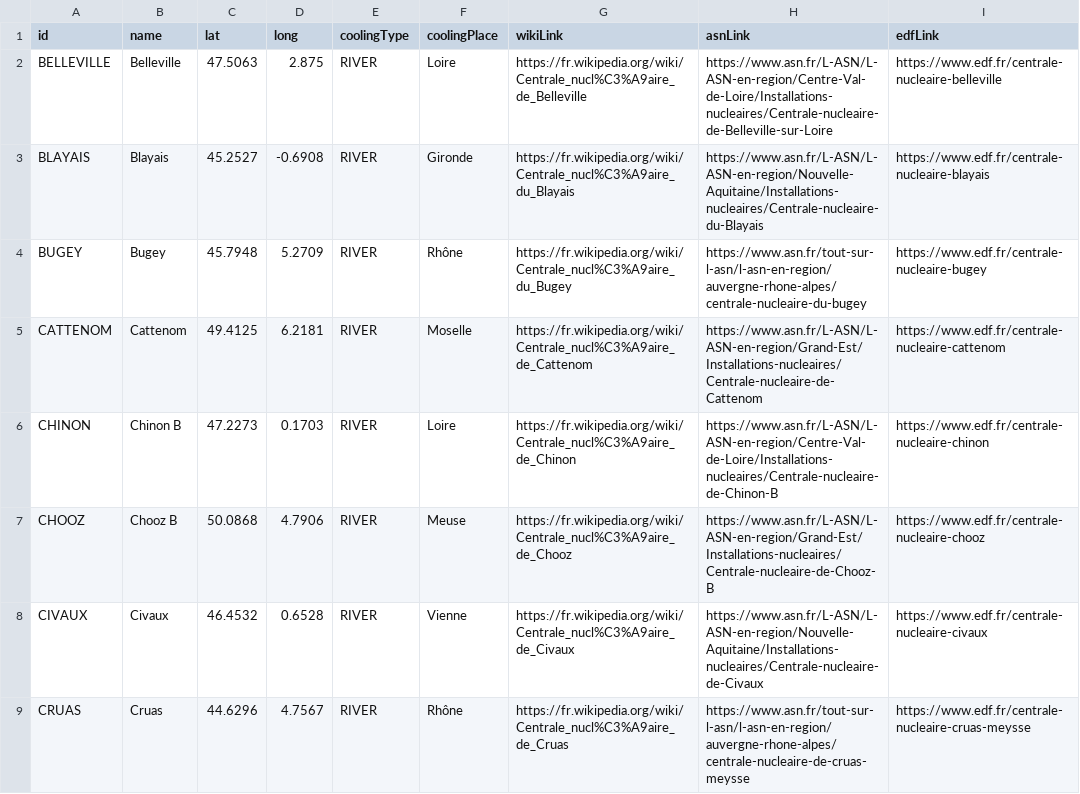
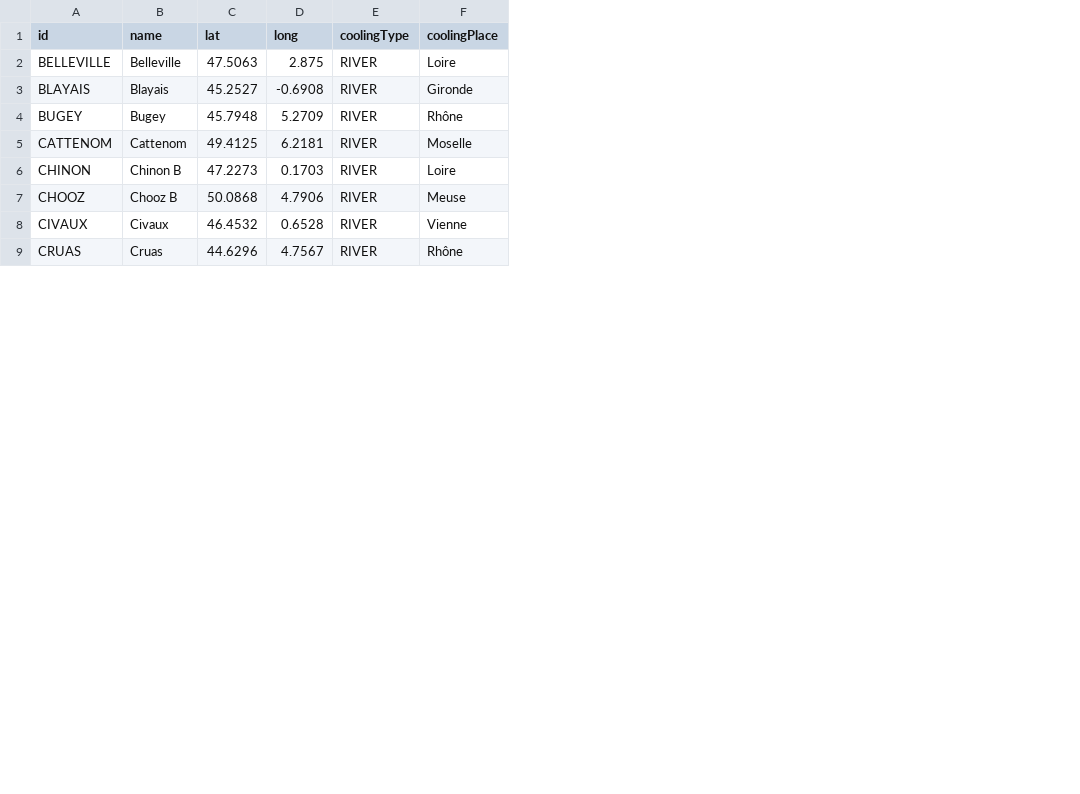
Before and after one commit to agigox/nuclear-monitor, a CSV file: server/src/data/plants.csv, drawn as a sheet; only a part is shown; the diff names each change by its address in the sheet, - before the commit and + after, or states it on an @@ line.

Commit message:
Server - cleaning the server and updating all npm packages

```diff
--- a/server/src/data/plants.csv
+++ b/server/src/data/plants.csv
-column G (wikiLink), rows 2-9: https://fr.wikipedia.org/wiki/Centrale_nucl%C3%A9aire_de_Belleville | https://fr.wikipedia.org/wiki/Centrale_nucl%C3%A9aire_du_Blayais | https://fr.wikipedia.org/wiki/Centrale_nucl%C3%A9aire_du_Bugey | https://fr.wikipedia.org/wiki/Centrale_nucl%C3%A9aire_de_Cattenom | https://fr.wikipedia.org/wiki/Centrale_nucl%C3%A9aire_de_Chinon | https://fr.wikipedia.org/wiki/Centrale_nucl%C3%A9aire_de_Chooz | https://fr.wikipedia.org/wiki/Centrale_nucl%C3%A9aire_de_Civaux | https://fr.wikipedia.org/wiki/Centrale_nucl%C3%A9aire_de_Cruas
-column H (asnLink), rows 2-9: https://www.asn.fr/L-ASN/L-ASN-en-region/Centre-Val-de-Loire/Installations-nucleaires/Centrale-nucleaire-de-Belleville-sur-Loire | https://www.asn.fr/L-ASN/L-ASN-en-region/Nouvelle-Aquitaine/Installations-nucleaires/Centrale-nucleaire-du-Blayais | https://www.asn.fr/tout-sur-l-asn/l-asn-en-region/auvergne-rhone-alpes/centrale-nucleaire-du-bugey | https://www.asn.fr/L-ASN/L-ASN-en-region/Grand-Est/Installations-nucleaires/Centrale-nucleaire-de-Cattenom | https://www.asn.fr/L-ASN/L-ASN-en-region/Centre-Val-de-Loire/Installations-nucleaires/Centrale-nucleaire-de-Chinon-B | https://www.asn.fr/L-ASN/L-ASN-en-region/Grand-Est/Installations-nucleaires/Centrale-nucleaire-de-Chooz-B | https://www.asn.fr/L-ASN/L-ASN-en-region/Nouvelle-Aquitaine/Installations-nucleaires/Centrale-nucleaire-de-Civaux | https://www.asn.fr/tout-sur-l-asn/l-asn-en-region/auvergne-rhone-alpes/centrale-nucleaire-de-cruas-meysse
-column I (edfLink), rows 2-9: https://www.edf.fr/centrale-nucleaire-belleville | https://www.edf.fr/centrale-nucleaire-blayais | https://www.edf.fr/centrale-nucleaire-bugey | https://www.edf.fr/centrale-nucleaire-cattenom | https://www.edf.fr/centrale-nucleaire-chinon | https://www.edf.fr/centrale-nucleaire-chooz | https://www.edf.fr/centrale-nucleaire-civaux | https://www.edf.fr/centrale-nucleaire-cruas-meysse
```
Also changed, not shown: 20 other files.
